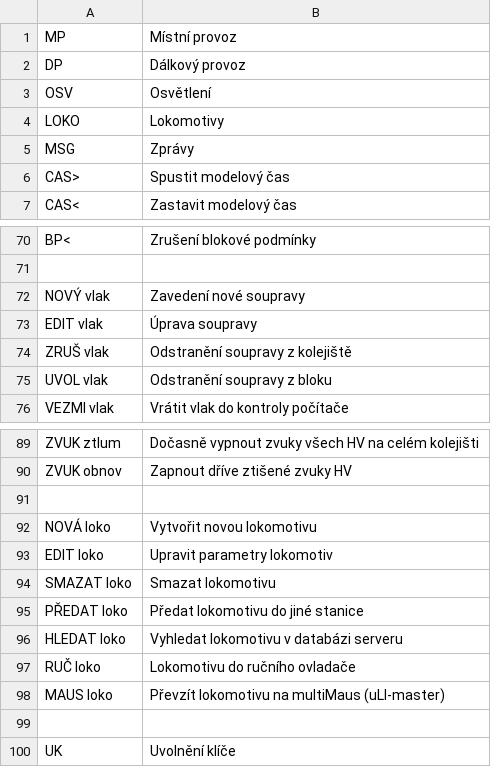
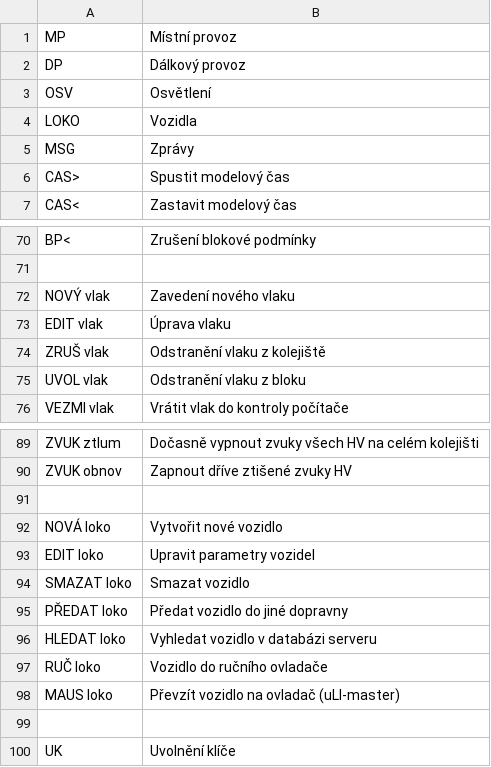
Before and after one commit to kmzbrnoI/hJOPpanel, a CSV file: vysv.csv, drawn as a sheet; only a part is shown, gaps mark what is left out.

Commit message:
vysv.csv: loko->vozidlo, stanice->dopravna.

```diff
--- a/vysv.csv
+++ b/vysv.csv
@@ -3,3 +3,3 @@ DP;Dálkový provoz
 OSV;Osvětlení
-LOKO;Lokomotivy
+LOKO;Vozidla
 MSG;Zprávy
@@ -71,6 +71,6 @@ BP<;Zrušení blokové podmínky
 
-NOVÝ vlak;Zavedení nové soupravy
-EDIT vlak;Úprava soupravy
-ZRUŠ vlak;Odstranění soupravy z kolejiště
-UVOL vlak;Odstranění soupravy z bloku
+NOVÝ vlak;Zavedení nového vlaku
+EDIT vlak;Úprava vlaku
+ZRUŠ vlak;Odstranění vlaku z kolejiště
+UVOL vlak;Odstranění vlaku z bloku
 VEZMI vlak;Vrátit vlak do kontroly počítače
@@ -91,9 +91,9 @@ ZVUK obnov;Zapnout dříve ztišené zvuky HV
 
-NOVÁ loko;Vytvořit novou lokomotivu
-EDIT loko;Upravit parametry lokomotiv
-SMAZAT loko;Smazat lokomotivu
-PŘEDAT loko;Předat lokomotivu do jiné stanice
-HLEDAT loko;Vyhledat lokomotivu v databázi serveru
-RUČ loko;Lokomotivu do ručního ovladače
-MAUS loko;Převzít lokomotivu na multiMaus (uLI-master)
+NOVÁ loko;Vytvořit nové vozidlo
+EDIT loko;Upravit parametry vozidel
+SMAZAT loko;Smazat vozidlo
+PŘEDAT loko;Předat vozidlo do jiné dopravny
+HLEDAT loko;Vyhledat vozidlo v databázi serveru
+RUČ loko;Vozidlo do ručního ovladače
+MAUS loko;Převzít vozidlo na ovladač (uLI-master)
 
```
